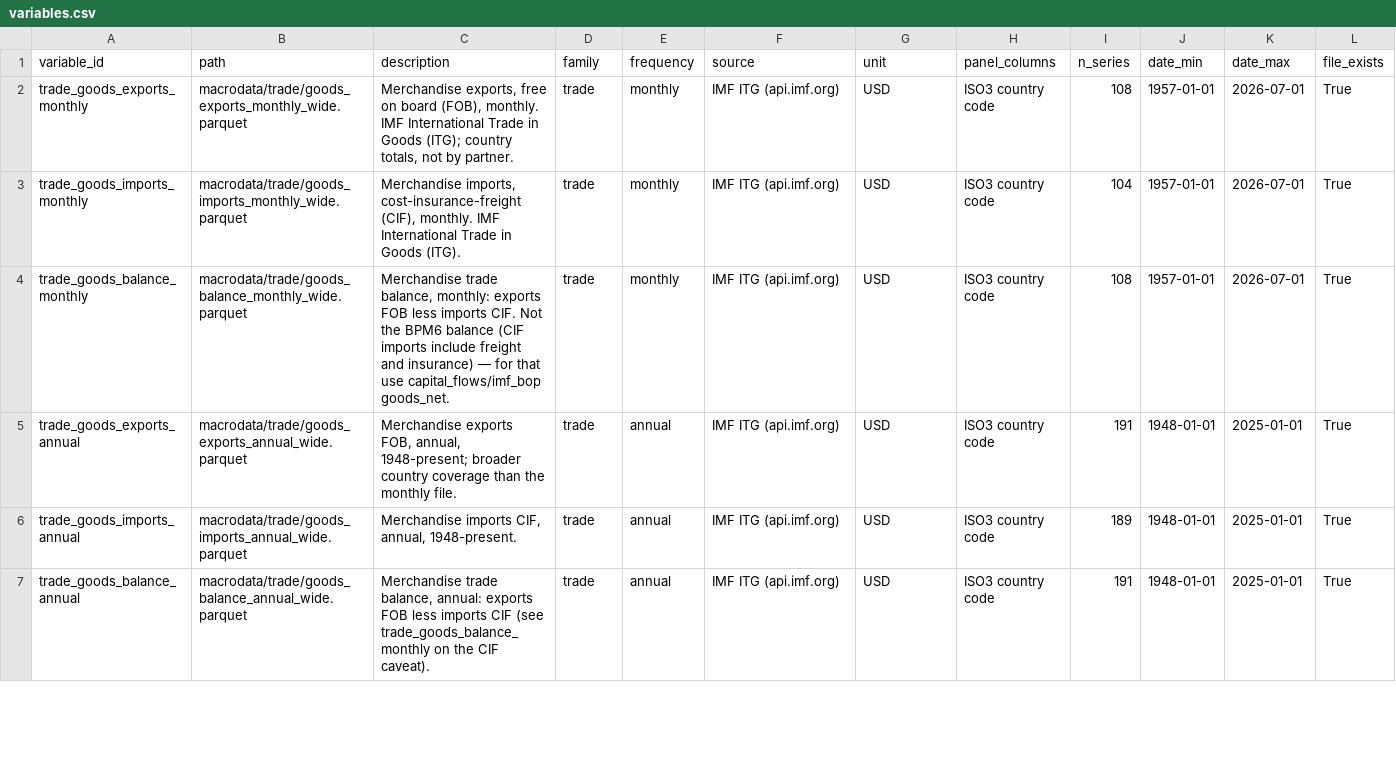
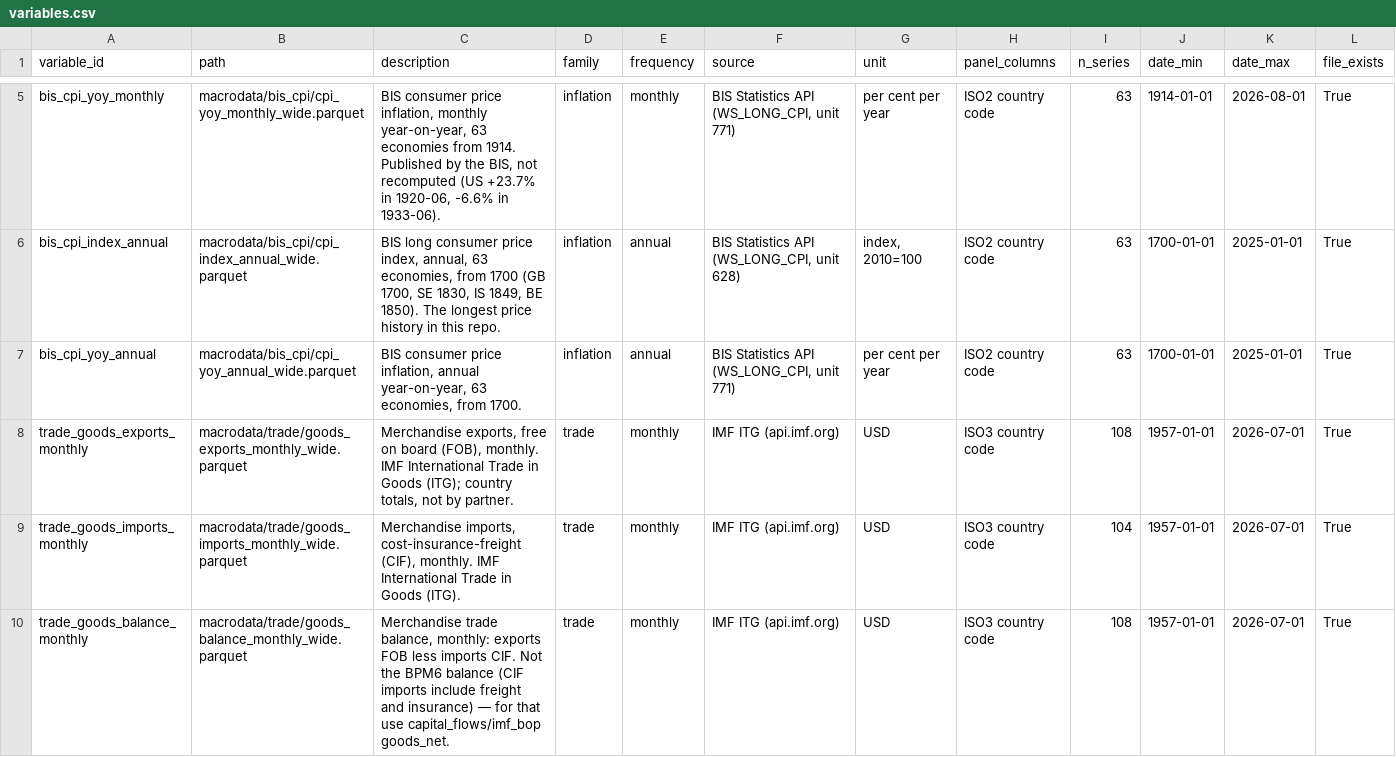
Before and after one commit to aoskolkov/daily-data-pull, a CSV file: variables.csv, drawn as a sheet; only a part is shown, gaps mark what is left out; the shorter side is filled out with more unchanged rows; the diff covers the shown part only; the diff names each change by its address in the sheet, - before the commit and + after, or states it on an @@ line.

```diff
--- a/variables.csv
+++ b/variables.csv
+row 5: bis_cpi_yoy_monthly | macrodata/bis_cpi/cpi_yoy_monthly_wide.parquet | BIS consumer price inflation, monthly year-on-year, 63 economies from 1914. Published by the BIS, not recomputed (US +23.7% in 1920-06, -6.6% in 1933-06). | inflation | monthly | BIS Statistics API (WS_LONG_CPI, unit 771) | per cent per year | ISO2 country code | 63 | 1914-01-01 | 2026-08-01 | True
+row 6: bis_cpi_index_annual | macrodata/bis_cpi/cpi_index_annual_wide.parquet | BIS long consumer price index, annual, 63 economies, from 1700 (GB 1700, SE 1830, IS 1849, BE 1850). The longest price history in this repo. | inflation | annual | BIS Statistics API (WS_LONG_CPI, unit 628) | index, 2010=100 | ISO2 country code | 63 | 1700-01-01 | 2025-01-01 | True
+row 7: bis_cpi_yoy_annual | macrodata/bis_cpi/cpi_yoy_annual_wide.parquet | BIS consumer price inflation, annual year-on-year, 63 economies, from 1700. | inflation | annual | BIS Statistics API (WS_LONG_CPI, unit 771) | per cent per year | ISO2 country code | 63 | 1700-01-01 | 2025-01-01 | True
```
Also changed, not shown: 3 added rows and 1 edited cell elsewhere in this file, 34 other files.
